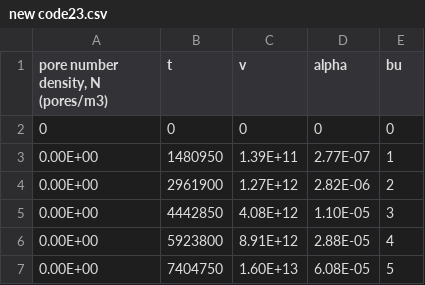
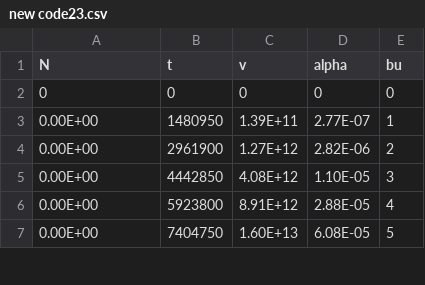
Before and after one commit to TibyanMustafa/data-for-life, a CSV file: new code23.csv, drawn as a sheet; only a part is shown.

Commit message:
Update new code23.csv

```diff
--- a/new code23.csv
+++ b/new code23.csv
@@ -1,2 +1,2 @@
-"pore number density, N (pores/m3)", t ,v, alpha, bu
+N , t ,v, alpha, bu
 0,0,0,0,0
```
